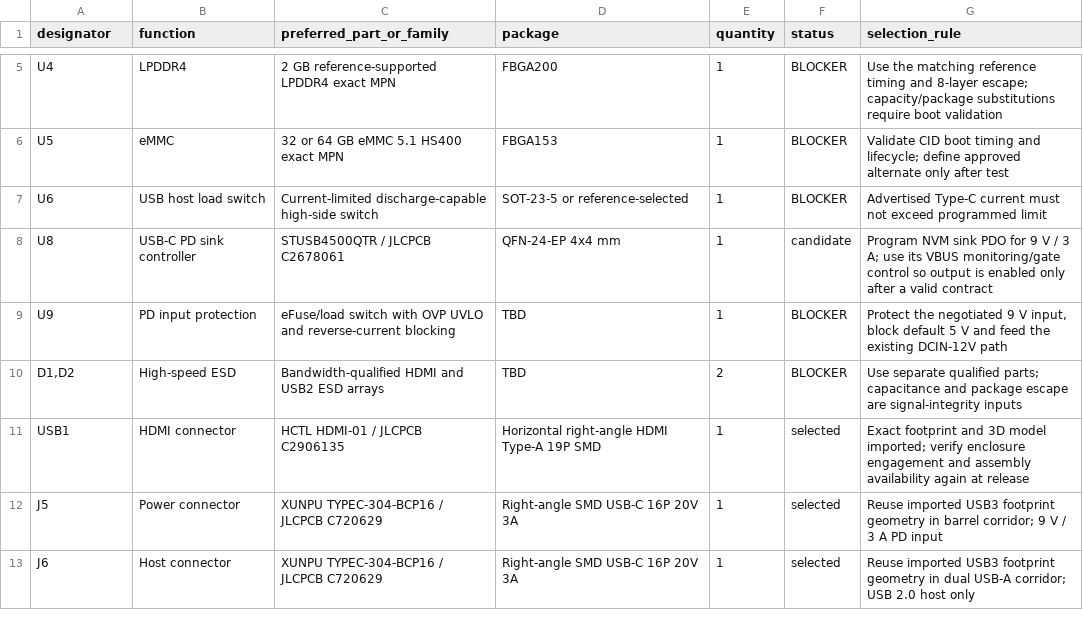
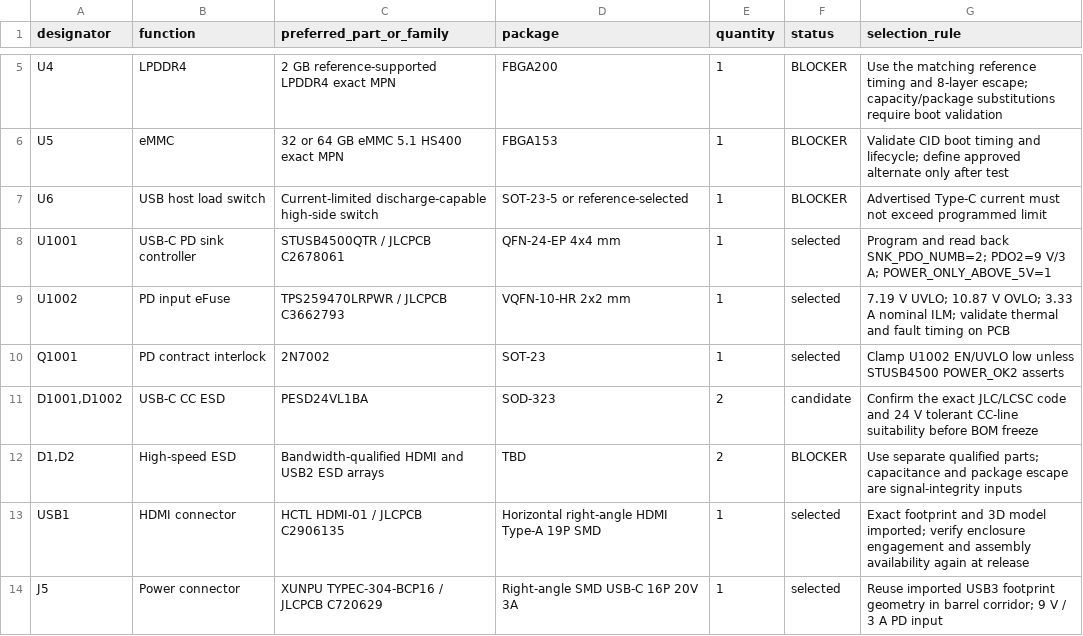
Before and after one commit to mattkanwisher/gaime_mods, a CSV file: hardware/android-box-rebuild/bom-seed.csv, drawn as a sheet; only a part is shown, gaps mark what is left out; the shorter side is filled out with more unchanged rows.

Commit message:
Route J5 USB-C PD power front end

```diff
--- a/hardware/android-box-rebuild/bom-seed.csv
+++ b/hardware/android-box-rebuild/bom-seed.csv
@@ -7,4 +7,6 @@ U5,eMMC,32 or 64 GB eMMC 5.1 HS400 exact MPN,FBGA153,1,BLOCKER,"Validate CID boo
 U6,USB host load switch,"Current-limited discharge-capable high-side switch",SOT-23-5 or reference-selected,1,BLOCKER,"Advertised Type-C current must not exceed programmed limit"
-U8,USB-C PD sink controller,STUSB4500QTR / JLCPCB C2678061,QFN-24-EP 4x4 mm,1,candidate,"Program NVM sink PDO for 9 V / 3 A; use its VBUS monitoring/gate control so output is enabled only after a valid contract"
-U9,PD input protection,"eFuse/load switch with OVP UVLO and reverse-current blocking",TBD,1,BLOCKER,"Protect the negotiated 9 V input, block default 5 V and feed the existing DCIN-12V path"
+U1001,USB-C PD sink controller,STUSB4500QTR / JLCPCB C2678061,QFN-24-EP 4x4 mm,1,selected,"Program and read back SNK_PDO_NUMB=2; PDO2=9 V/3 A; POWER_ONLY_ABOVE_5V=1"
+U1002,PD input eFuse,TPS259470LRPWR / JLCPCB C3662793,VQFN-10-HR 2x2 mm,1,selected,"7.19 V UVLO; 10.87 V OVLO; 3.33 A nominal ILM; validate thermal and fault timing on PCB"
+Q1001,PD contract interlock,2N7002,SOT-23,1,selected,"Clamp U1002 EN/UVLO low unless STUSB4500 POWER_OK2 asserts"
+"D1001,D1002",USB-C CC ESD,PESD24VL1BA,SOD-323,2,candidate,"Confirm the exact JLC/LCSC code and 24 V tolerant CC-line suitability before BOM freeze"
 "D1,D2",High-speed ESD,"Bandwidth-qualified HDMI and USB2 ESD arrays",TBD,2,BLOCKER,"Use separate qualified parts; capacitance and package escape are signal-integrity inputs"
```
Also changed, not shown: hardware/android-box-rebuild/power-tree.csv, 25 other files.
